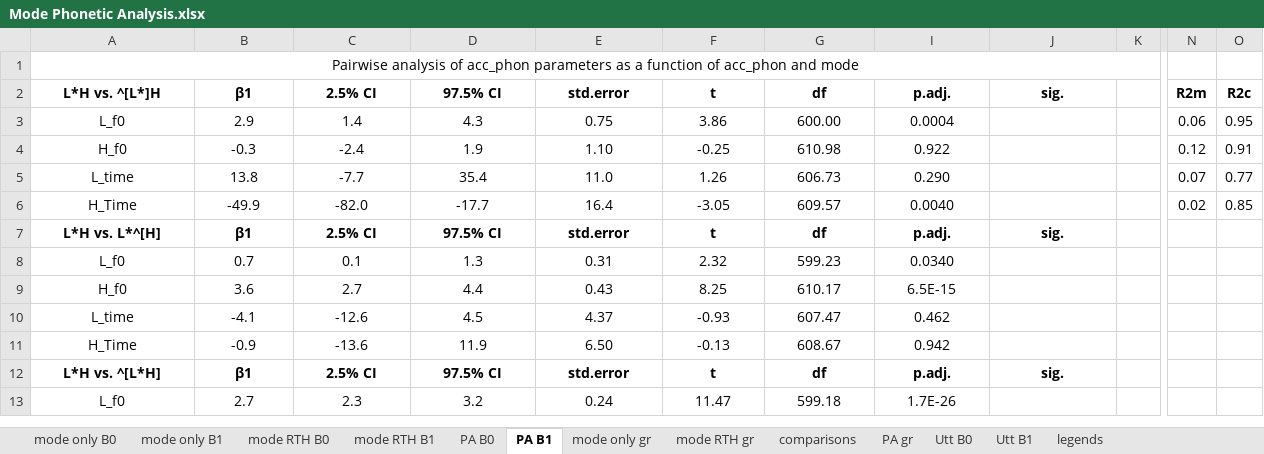
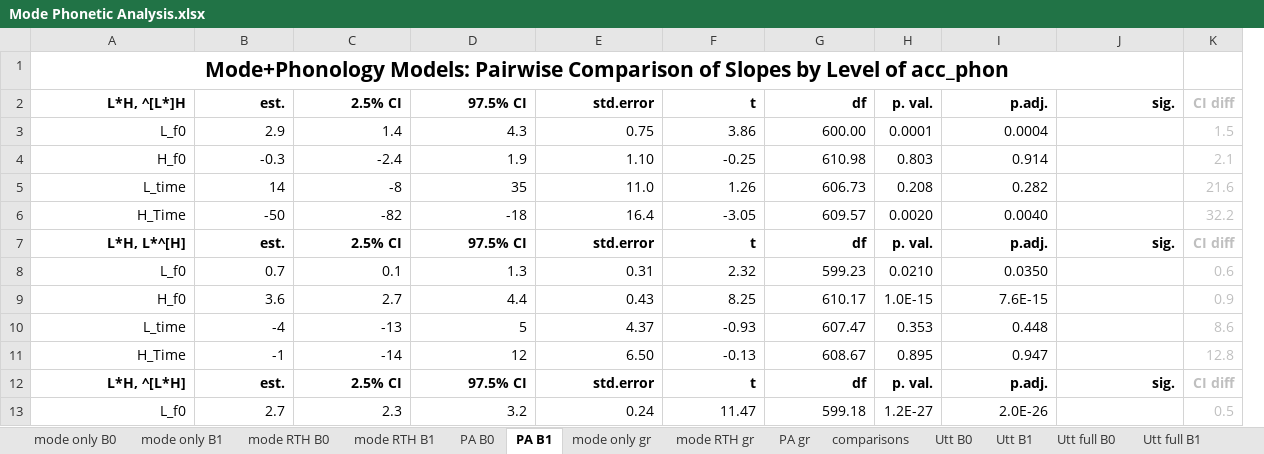
Before and after one commit to AERodgers/PhD, an Excel workbook: Ch_7_Sentence_Modes/Mode Phonetic Analysis.xlsx, sheet PA B1, drawn as a sheet; only a part is shown, gaps mark what is left out; values as stored, in another font and other column widths than the file's, no borders; conditional formats not drawn; removed rows and columns are numbered as before the commit, all else as after; the diff covers the shown part only; the diff names each change by its address in the sheet, - before the commit and + after, or states it on an @@ line.

```diff
--- a/Ch_7_Sentence_Modes/Mode Phonetic Analysis.xlsx (sheet PA B1)
+++ b/Ch_7_Sentence_Modes/Mode Phonetic Analysis.xlsx (sheet PA B1)
+sheet tab: Utt full B0
+sheet tab: Utt full B1
@@ sheet tab order changed: mode only B0 | mode only B1 | mode RTH B0 | mode RTH B1 | PA B0 | PA B1 | mode only gr | mode RTH gr | PA gr | comparisons | Utt B0 | Utt B1 | Utt full B0 | Utt full B1 @@
@@ column H (p. val.) unhidden, rows 3-13: 0.0001 | 0.803 | 0.208 | 0.0020 | p. val. | 0.0210 | 1.0E-15 | 0.353 | 0.895 | p. val. | 1.2E-27 @@
-column K, empty
-column N (R2m), rows 3-6: 0.06 | 0.12 | 0.07 | 0.02
-column O (R2c), rows 3-6: 0.95 | 0.91 | 0.77 | 0.85
+column K (CI diff), rows 3-13: 1.5 | 2.1 | 21.6 | 32.2 | CI diff | 0.6 | 0.9 | 8.6 | 12.8 | CI diff | 0.5
-A1 (L*H, ^[L*]H): Pairwise analysis of acc_phon parameters as a function of acc_phon and mode
+A1 (L*H, ^[L*]H): Mode+Phonology Models: Pairwise Comparison of Slopes by Level of acc_phon
-A1 bold: off
+A1 bold: on, text size: larger
-A2: L*H vs. ^[L*]H
+A2: L*H, ^[L*]H
-A2:G13 alignment: center
+A2:G13 alignment: right
-B2: β1
+B2: est.
-I2:J13 alignment: center
+I2:J13 alignment: right
-I4 (p.adj.): 0.922
+I4 (p.adj.): 0.914
-B5 (est.): 13.8
+B5 (est.): 14
-C5 (2.5% CI): -7.7
+C5 (2.5% CI): -8
-D5 (97.5% CI): 35.4
+D5 (97.5% CI): 35
-I5 (p.adj.): 0.290
+I5 (p.adj.): 0.282
-B6 (est.): -49.9
+B6 (est.): -50
-C6 (2.5% CI): -82.0
+C6 (2.5% CI): -82
-D6 (97.5% CI): -17.7
+D6 (97.5% CI): -18
-A7 (L*H, ^[L*]H): L*H vs. L*^[H]
+A7 (L*H, ^[L*]H): L*H, L*^[H]
-B7 (est.): β1
+B7 (est.): est.
-I8 (p.adj.): 0.0340
+I8 (p.adj.): 0.0350
-I9 (p.adj.): 6.5E-15
+I9 (p.adj.): 7.6E-15
-B10 (est.): -4.1
+B10 (est.): -4
-C10 (2.5% CI): -12.6
+C10 (2.5% CI): -13
-D10 (97.5% CI): 4.5
+D10 (97.5% CI): 5
-I10 (p.adj.): 0.462
+I10 (p.adj.): 0.448
-B11 (est.): -0.9
+B11 (est.): -1
-C11 (2.5% CI): -13.6
+C11 (2.5% CI): -14
-D11 (97.5% CI): 11.9
+D11 (97.5% CI): 12
-I11 (p.adj.): 0.942
+I11 (p.adj.): 0.947
-A12 (L*H, ^[L*]H): L*H vs. ^[L*H]
+A12 (L*H, ^[L*]H): L*H, ^[L*H]
-B12 (est.): β1
+B12 (est.): est.
-I13 (p.adj.): 1.7E-26
+I13 (p.adj.): 2.0E-26
```
Also changed, not shown: 2 removed columns, 41 edited cells and cell formats elsewhere in this sheet, sheet PA B0, sheet Utt B1, sheet mode RTH B0, sheet mode only B0, sheet Utt B0, sheet mode RTH B1, 1 more sheet, formulas that keep their value, hidden cells, charts or pictures, 57 other files.
